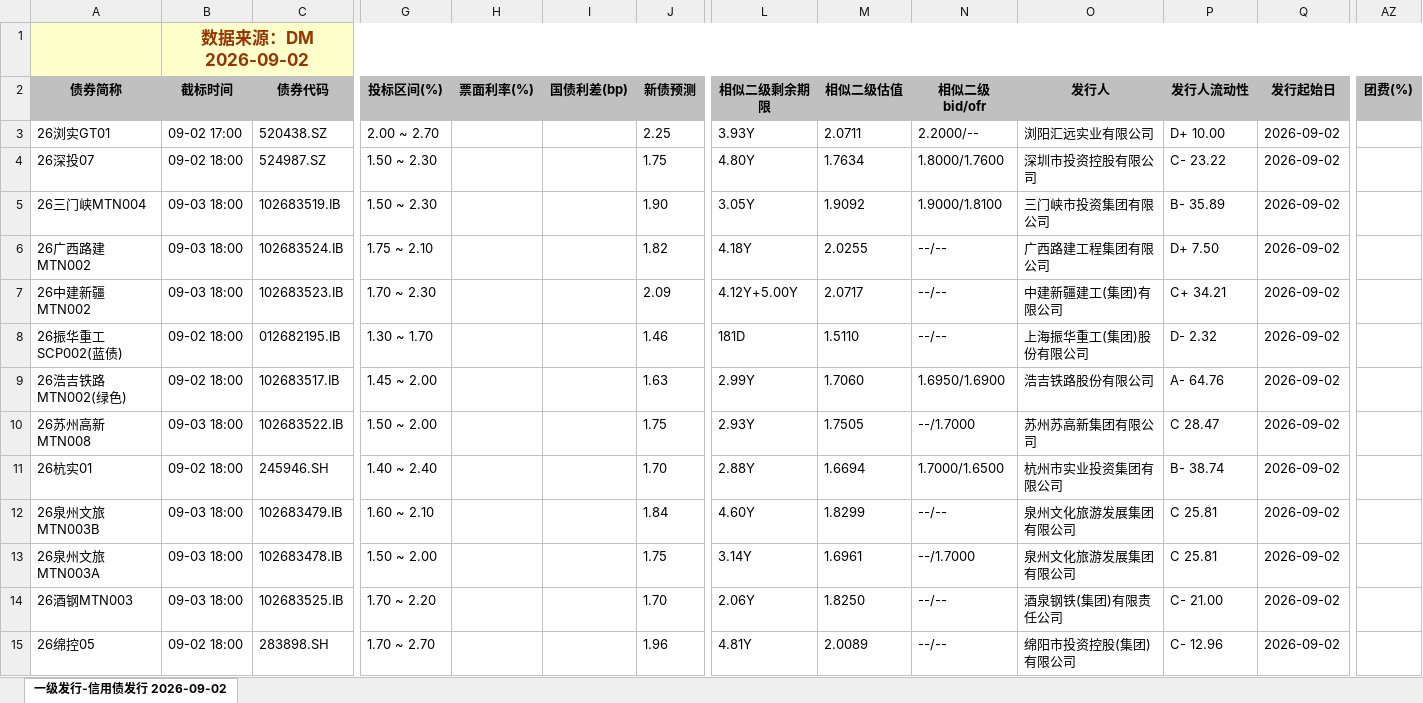
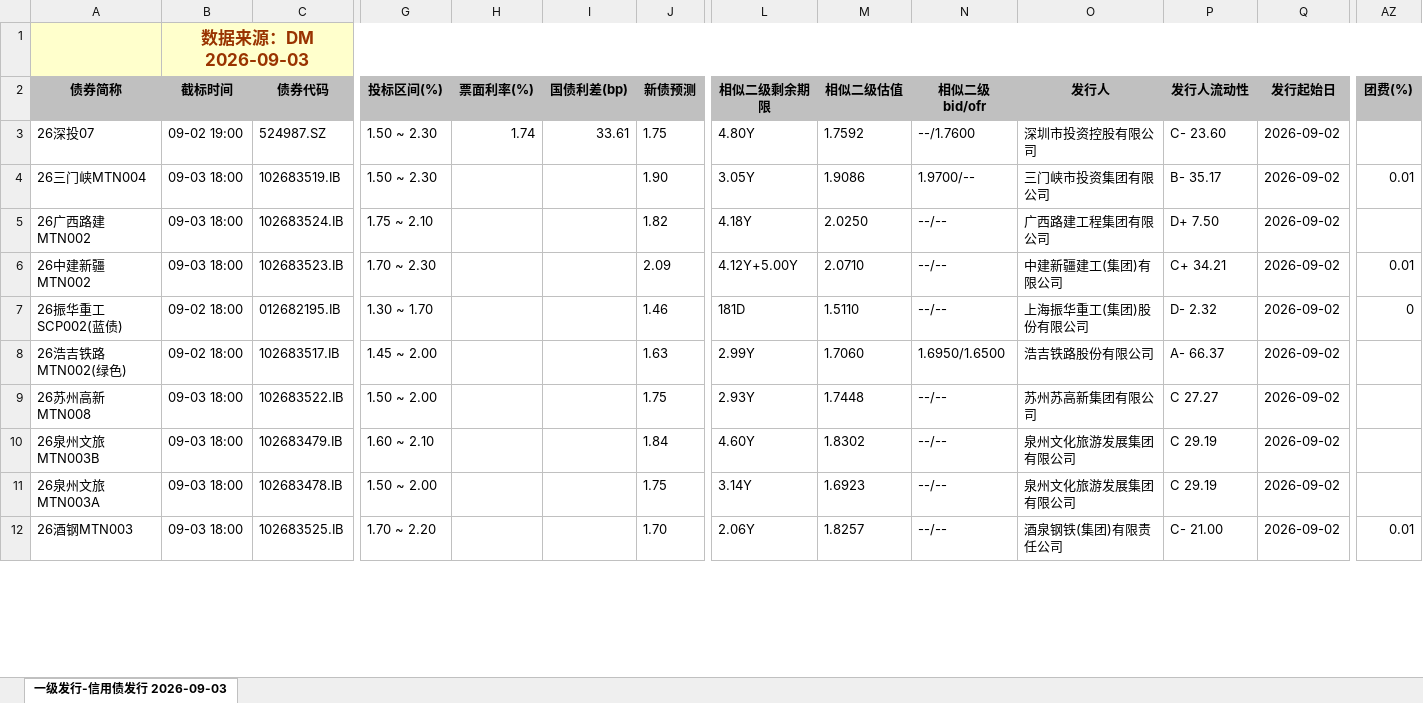
Before and after one commit to geomouse/innodealing-bond-export, an Excel workbook: data/credit_bond_all_2026-09-02.xlsx, sheet 一级发行-信用债发行 2026-09-03, drawn as a sheet; only a part is shown, gaps mark what is left out; values as stored, in another font and other column widths than the file's, no borders; charts and pictures not drawn; removed rows and columns are numbered as before the commit, all else as after; rows hold the shown columns only; the diff covers the shown part only; the diff names each change by its address in the sheet, - before the commit and + after, or states it on an @@ line.

```diff
--- a/data/credit_bond_all_2026-09-02.xlsx (sheet 一级发行-信用债发行 2026-09-03)
+++ b/data/credit_bond_all_2026-09-02.xlsx (sheet 一级发行-信用债发行 2026-09-03)
-sheet tab: 一级发行-信用债发行 2026-09-02
+sheet tab: 一级发行-信用债发行 2026-09-03
-B1 (截标时间): 数据来源：DM 2026-09-02
+B1 (截标时间): 数据来源：DM 2026-09-03
-row 3: 26浏实GT01 | 09-02 17:00 | 520438.SZ | 2.00 ~ 2.70 |  |  | 2.25 | 3.93Y | 2.0711 | 2.2000/-- | 浏阳汇远实业有限公司 | D+ 10.00 | 2026-09-02
-B3 (截标时间): 09-02 18:00
+B3 (截标时间): 09-02 19:00
-H3 (票面利率(%)): (empty)
+H3 (票面利率(%)): 1.74
-I3 (国债利差(bp)): (empty)
+I3 (国债利差(bp)): 33.61
-M3 (相似二级估值): 1.7634
+M3 (相似二级估值): 1.7592
-N3 (相似二级bid/ofr): 1.8000/1.7600
+N3 (相似二级bid/ofr): --/1.7600
-P3 (发行人流动性): C- 23.22
+P3 (发行人流动性): C- 23.60
-M4 (相似二级估值): 1.9092
+M4 (相似二级估值): 1.9086
-N4 (相似二级bid/ofr): 1.9000/1.8100
+N4 (相似二级bid/ofr): 1.9700/--
-P4 (发行人流动性): B- 35.89
+P4 (发行人流动性): B- 35.17
-AZ4 (团费(%)): (empty)
+AZ4 (团费(%)): 0.01
-M5 (相似二级估值): 2.0255
+M5 (相似二级估值): 2.0250
-M6 (相似二级估值): 2.0717
+M6 (相似二级估值): 2.0710
-AZ6 (团费(%)): (empty)
+AZ6 (团费(%)): 0.01
-AZ7 (团费(%)): (empty)
+AZ7 (团费(%)): 0
-N8 (相似二级bid/ofr): 1.6950/1.6900
+N8 (相似二级bid/ofr): 1.6950/1.6500
-P8 (发行人流动性): A- 64.76
+P8 (发行人流动性): A- 66.37
-M9 (相似二级估值): 1.7505
+M9 (相似二级估值): 1.7448
-N9 (相似二级bid/ofr): --/1.7000
+N9 (相似二级bid/ofr): --/--
-P9 (发行人流动性): C 28.47
+P9 (发行人流动性): C 27.27
-row 11: 26杭实01 | 09-02 18:00 | 245946.SH | 1.40 ~ 2.40 |  |  | 1.70 | 2.88Y | 1.6694 | 1.7000/1.6500 | 杭州市实业投资集团有限公司 | B- 38.74 | 2026-09-02
-M10 (相似二级估值): 1.8299
+M10 (相似二级估值): 1.8302
-P10:P11 (发行人流动性): C 25.81
+P10:P11 (发行人流动性): C 29.19
-M11 (相似二级估值): 1.6961
+M11 (相似二级估值): 1.6923
-N11 (相似二级bid/ofr): --/1.7000
+N11 (相似二级bid/ofr): --/--
-M12 (相似二级估值): 1.8250
+M12 (相似二级估值): 1.8257
-AZ12 (团费(%)): (empty)
+AZ12 (团费(%)): 0.01
-row 15: 26绵控05 | 09-02 18:00 | 283898.SH | 1.70 ~ 2.70 |  |  | 1.96 | 4.81Y | 2.0089 | --/-- | 绵阳市投资控股(集团)有限公司 | C- 12.96 | 2026-09-02
```
Also changed, not shown: 18 added rows, 15 removed rows and 123 edited cells elsewhere in this sheet, data/credit_bond_2026-09-01.xlsx, data/credit_bond_2026-09-02.xlsx, 11 other files.
